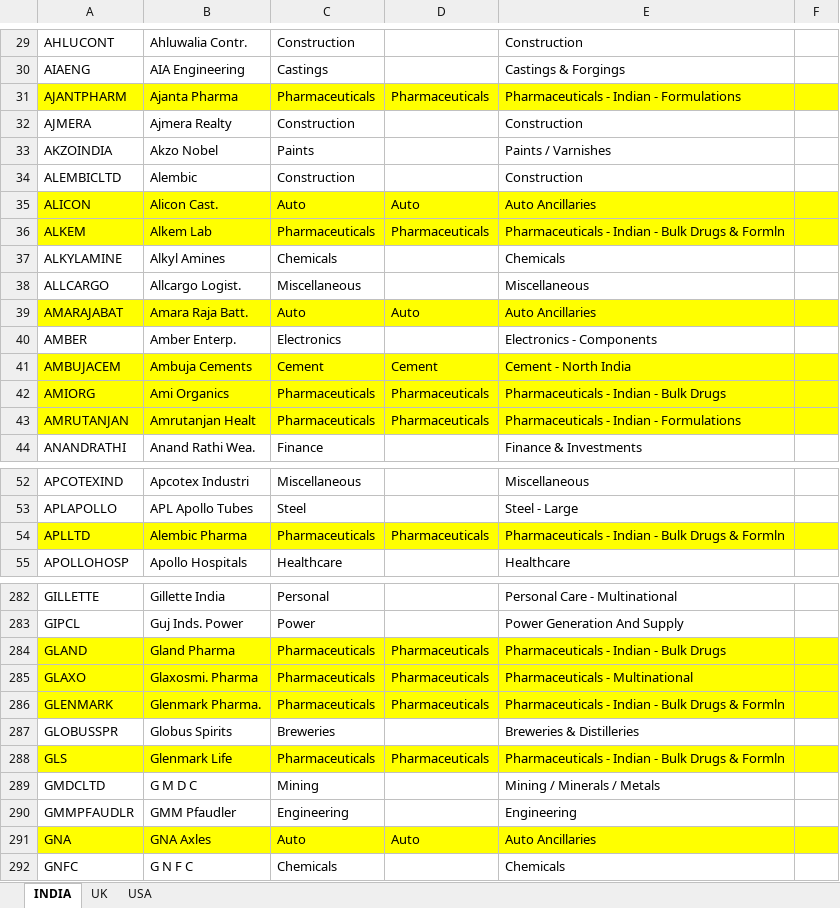
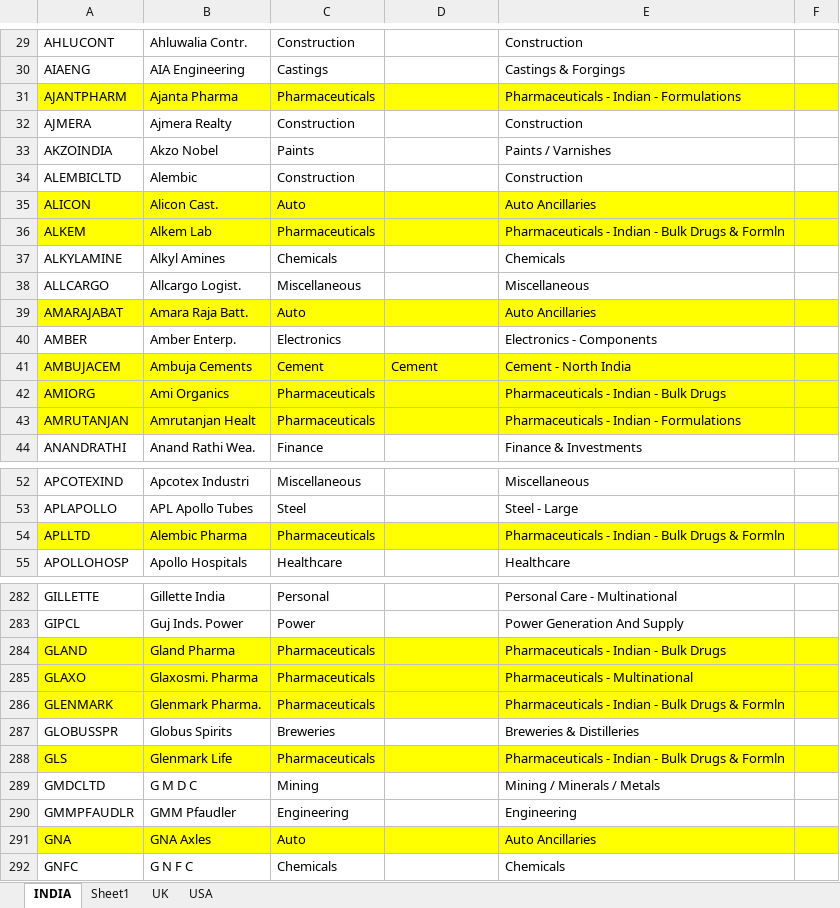
Before and after one commit to sadashiv001/files, an Excel workbook: stock_list_github.xlsx, sheet INDIA, drawn as a sheet; only a part is shown, gaps mark what is left out; values as stored, in another font and other column widths than the file's, no borders; conditional formats not drawn; the diff covers the shown part only; the diff names each change by its address in the sheet, - before the commit and + after, or states it on an @@ line.

```diff
--- a/stock_list_github.xlsx (sheet INDIA)
+++ b/stock_list_github.xlsx (sheet INDIA)
+sheet tab: Sheet1
-D31: Pharmaceuticals
+D31: (empty)
-D35: Auto
+D35: (empty)
-D36: Pharmaceuticals
+D36: (empty)
-D39: Auto
+D39: (empty)
-D42:D43: Pharmaceuticals
+D42:D43: (empty)
-D54: Pharmaceuticals
+D54: (empty)
-D284:D286: Pharmaceuticals
+D284:D286: (empty)
-D288: Pharmaceuticals
+D288: (empty)
-D291: Auto
+D291: (empty)
```
Also changed, not shown: 122 edited cells elsewhere in this sheet.
